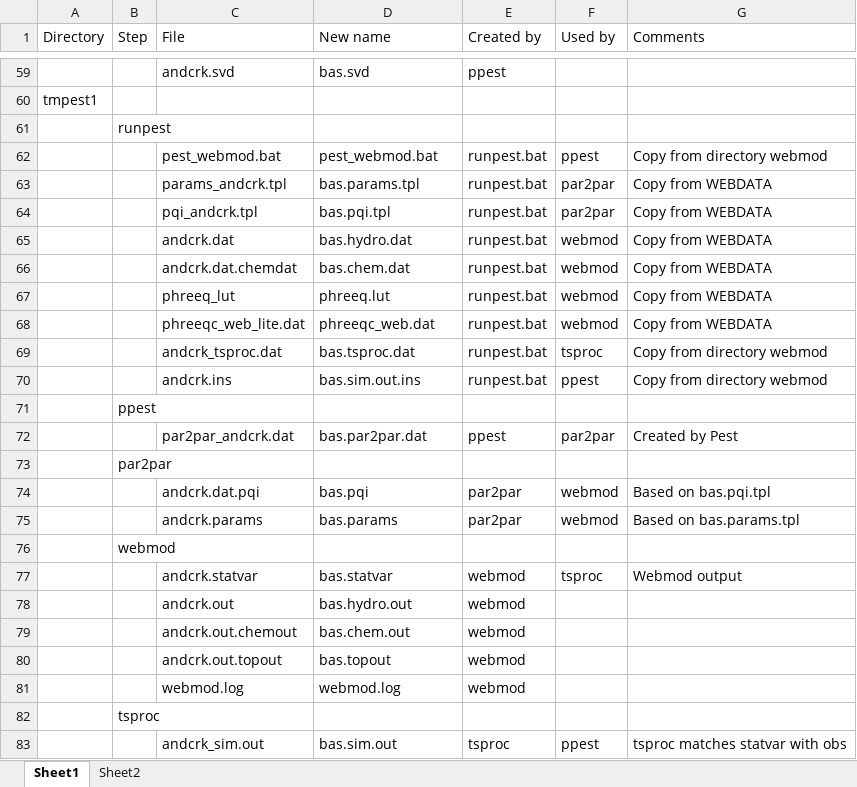
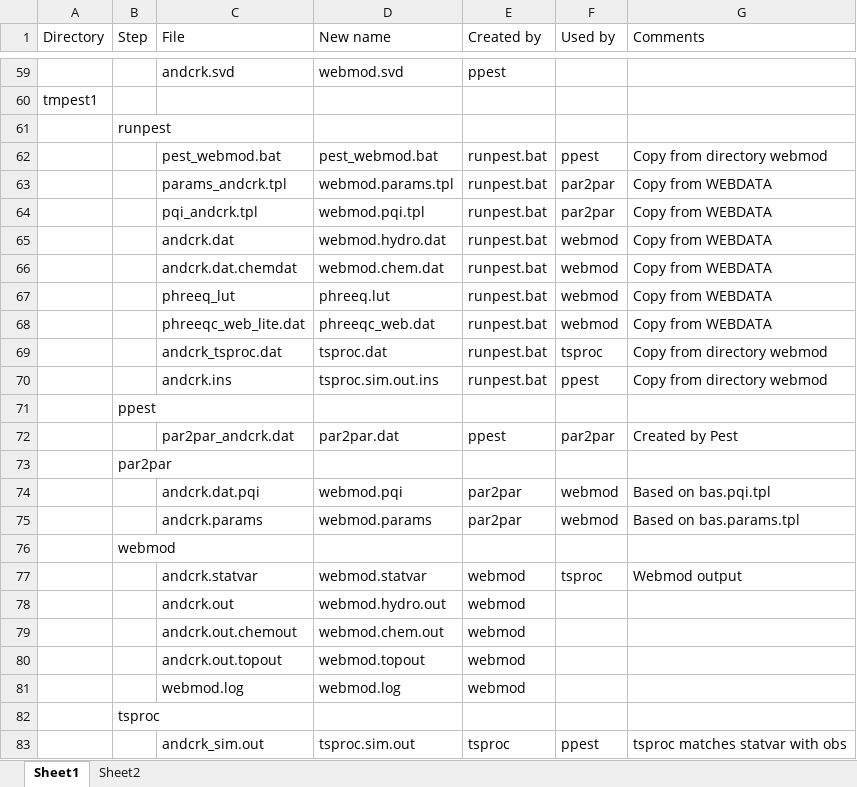
Before and after one commit to usgs-coupled/webmod, an Excel workbook: pest/PestFiles.xlsx, sheet Sheet1, drawn as a sheet; only a part is shown, gaps mark what is left out; values as stored, in another font and other column widths than the file's, no borders; the diff covers the shown part only; the diff names each change by its address in the sheet, - before the commit and + after, or states it on an @@ line.

Commit message:
Generic rename.
git-svn-id: svn://136.177.114.72/svn_GW/webmod/trunk@9838 1feff8c3-07ed-0310-ac33-dd36852eb9cd

```diff
--- a/pest/PestFiles.xlsx (sheet Sheet1)
+++ b/pest/PestFiles.xlsx (sheet Sheet1)
-D59 (New name): bas.svd
+D59 (New name): webmod.svd
-D63 (New name): bas.params.tpl
+D63 (New name): webmod.params.tpl
-D64 (New name): bas.pqi.tpl
+D64 (New name): webmod.pqi.tpl
-D65 (New name): bas.hydro.dat
+D65 (New name): webmod.hydro.dat
-D66 (New name): bas.chem.dat
+D66 (New name): webmod.chem.dat
-D69 (New name): bas.tsproc.dat
+D69 (New name): tsproc.dat
-D70 (New name): bas.sim.out.ins
+D70 (New name): tsproc.sim.out.ins
-D72 (New name): bas.par2par.dat
+D72 (New name): par2par.dat
-D74 (New name): bas.pqi
+D74 (New name): webmod.pqi
-D75 (New name): bas.params
+D75 (New name): webmod.params
-D77 (New name): bas.statvar
+D77 (New name): webmod.statvar
-D78 (New name): bas.hydro.out
+D78 (New name): webmod.hydro.out
-D79 (New name): bas.chem.out
+D79 (New name): webmod.chem.out
-D80 (New name): bas.topout
+D80 (New name): webmod.topout
-D83 (New name): bas.sim.out
+D83 (New name): tsproc.sim.out
```
Also changed, not shown: 40 edited cells elsewhere in this sheet.
